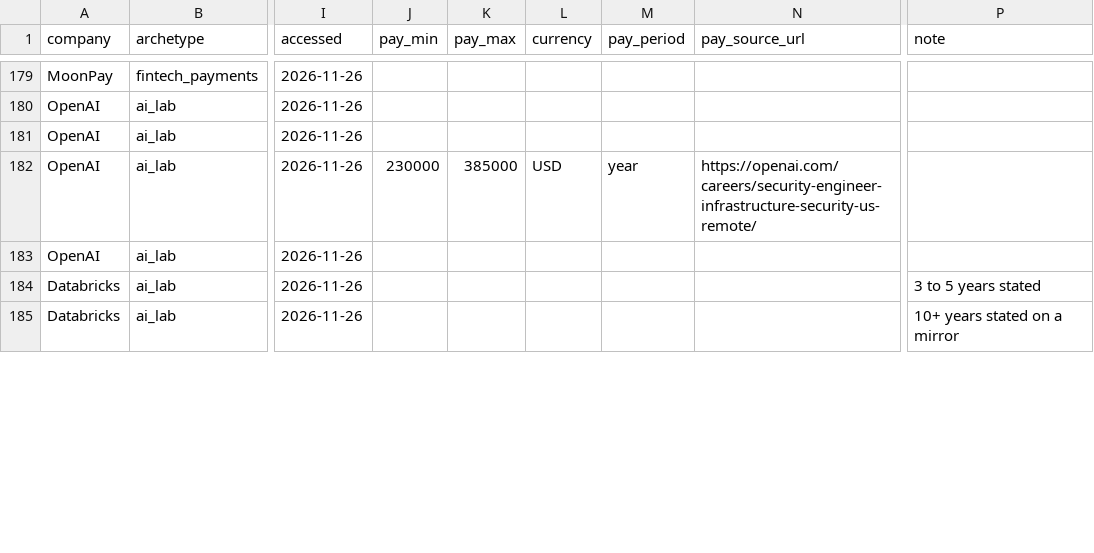
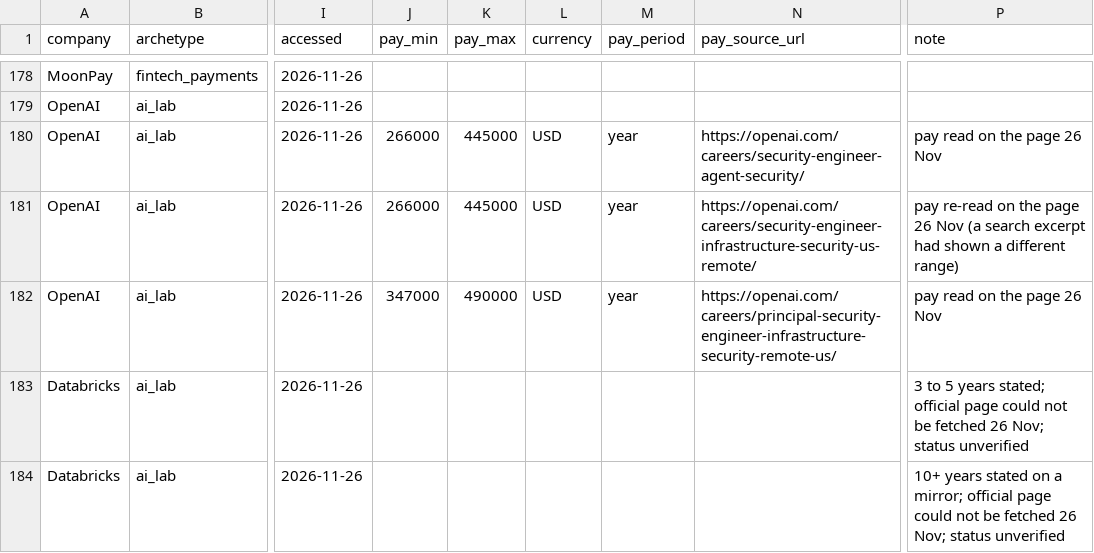
Before and after one commit to jassics/security-interview-labs, a CSV file: market-data/postings.csv, drawn as a sheet; only a part is shown, gaps mark what is left out; addresses are those after the commit; the diff covers the shown part only; the diff names each change by its address in the sheet, - before the commit and + after, or states it on an @@ line.

```diff
--- a/market-data/postings.csv
+++ b/market-data/postings.csv
-J180 (pay_min): (empty)
+J180 (pay_min): 266000
-K180 (pay_max): (empty)
+K180 (pay_max): 445000
-L180 (currency): (empty)
+L180 (currency): USD
-M180 (pay_period): (empty)
+M180 (pay_period): year
-N180 (pay_source_url): (empty)
+N180 (pay_source_url): https://openai.com/careers/security-engineer-agent-security/
-P180 (note): (empty)
+P180 (note): pay read on the page 26 Nov
-J181 (pay_min): 230000
+J181 (pay_min): 266000
-K181 (pay_max): 385000
+K181 (pay_max): 445000
-P181 (note): (empty)
+P181 (note): pay re-read on the page 26 Nov (a search excerpt had shown a different range)
-J182 (pay_min): (empty)
+J182 (pay_min): 347000
-K182 (pay_max): (empty)
+K182 (pay_max): 490000
-L182 (currency): (empty)
+L182 (currency): USD
-M182 (pay_period): (empty)
+M182 (pay_period): year
-N182 (pay_source_url): (empty)
+N182 (pay_source_url): https://openai.com/careers/principal-security-engineer-infrastructure-security-remote-us/
-P182 (note): (empty)
+P182 (note): pay read on the page 26 Nov
-P183 (note): …5 years stated
+P183 (note): …5 years stated; official page could not be fetched 26 Nov; status unverified
-P184 (note): …on a mirror
+P184 (note): …on a mirror; official page could not be fetched 26 Nov; status unverified
```
Also changed, not shown: 2 removed rows and 36 edited cells elsewhere in this file, 1 other file.
